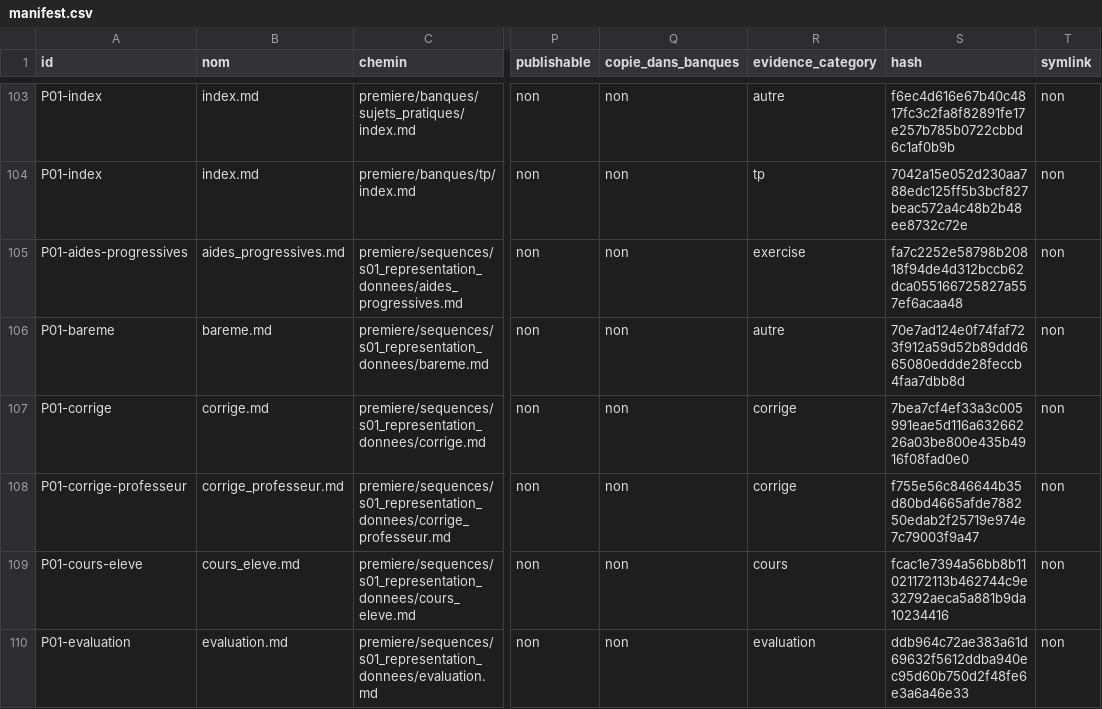
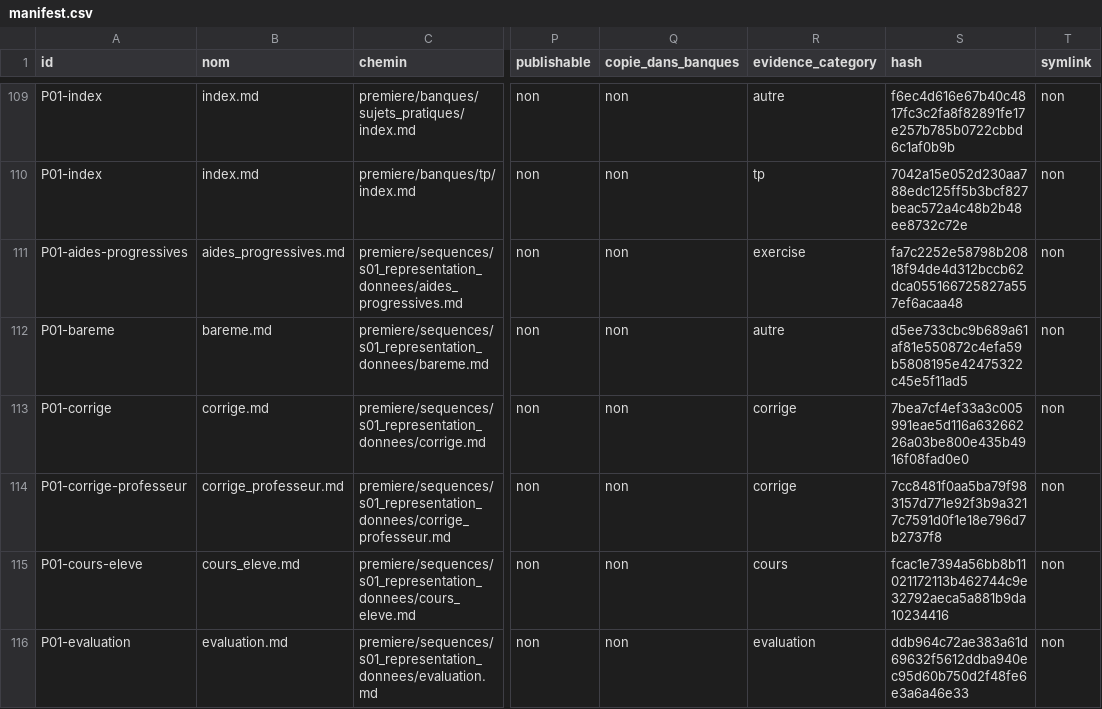
Before and after one commit to cyranoaladin/NSI, a CSV file: manifest.csv, drawn as a sheet; only a part is shown, gaps mark what is left out; addresses are those after the commit; the diff covers the shown part only; the diff names each change by its address in the sheet, - before the commit and + after, or states it on an @@ line.

```diff
--- a/manifest.csv
+++ b/manifest.csv
-S112 (hash): 70e7ad124e0f74faf723f912a59d52b89ddd665080eddde28feccb4faa7dbb8d
+S112 (hash): d5ee733cbc9b689a61af81e550872c4efa59b5808195e42475322c45e5f11ad5
-S114 (hash): f755e56c846644b35d80bd4665afde788250edab2f25719e974e7c79003f9a47
+S114 (hash): 7cc8481f0aa5ba79f983157d771e92f3b9a3217c7591d0f1e18e796d7b2737f8
```
Also changed, not shown: 6 added rows and 19 edited cells elsewhere in this file, 28 other files.
